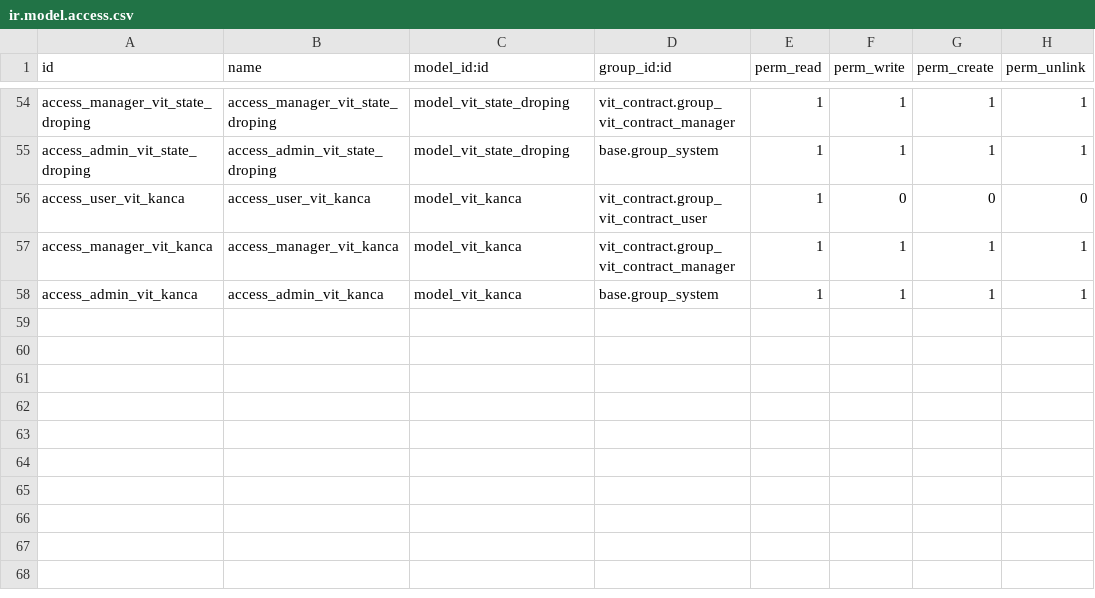
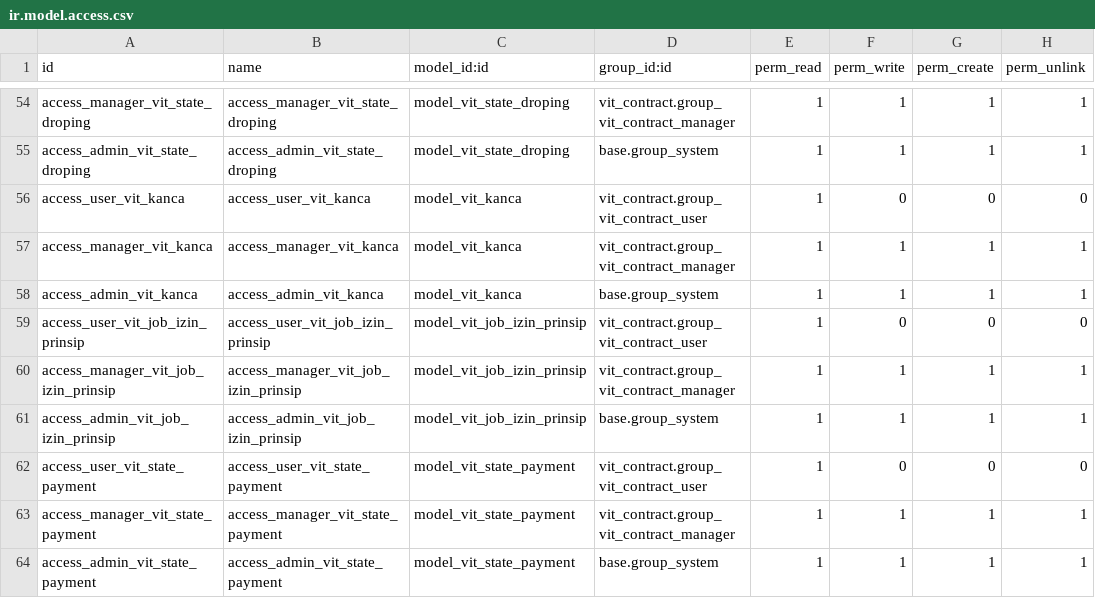
Before and after one commit to akhdaniel/smart-contract, a CSV file: vit_contract/security/ir.model.access.csv, drawn as a sheet; only a part is shown, gaps mark what is left out; the diff names each change by its address in the sheet, - before the commit and + after, or states it on an @@ line.

Commit message:
[NEW] Menambah Job Izin Prinsip, yaitu sebagai deksripsi perkerjaan yang mempunyai banyak Jenis kontrak, yang nilai total pagunya sudah dijumlahkan, serta memperbaiki beberapa field di izin prinsip, kontrak, dan payment

```diff
--- a/vit_contract/security/ir.model.access.csv
+++ b/vit_contract/security/ir.model.access.csv
+row 59: access_user_vit_job_izin_prinsip | access_user_vit_job_izin_prinsip | model_vit_job_izin_prinsip | vit_contract.group_vit_contract_user | 1 | 0 | 0 | 0
+row 60: access_manager_vit_job_izin_prinsip | access_manager_vit_job_izin_prinsip | model_vit_job_izin_prinsip | vit_contract.group_vit_contract_manager | 1 | 1 | 1 | 1
+row 61: access_admin_vit_job_izin_prinsip | access_admin_vit_job_izin_prinsip | model_vit_job_izin_prinsip | base.group_system | 1 | 1 | 1 | 1
+row 62: access_user_vit_state_payment | access_user_vit_state_payment | model_vit_state_payment | vit_contract.group_vit_contract_user | 1 | 0 | 0 | 0
+row 63: access_manager_vit_state_payment | access_manager_vit_state_payment | model_vit_state_payment | vit_contract.group_vit_contract_manager | 1 | 1 | 1 | 1
+row 64: access_admin_vit_state_payment | access_admin_vit_state_payment | model_vit_state_payment | base.group_system | 1 | 1 | 1 | 1
```
Also changed, not shown: 47 other files.
